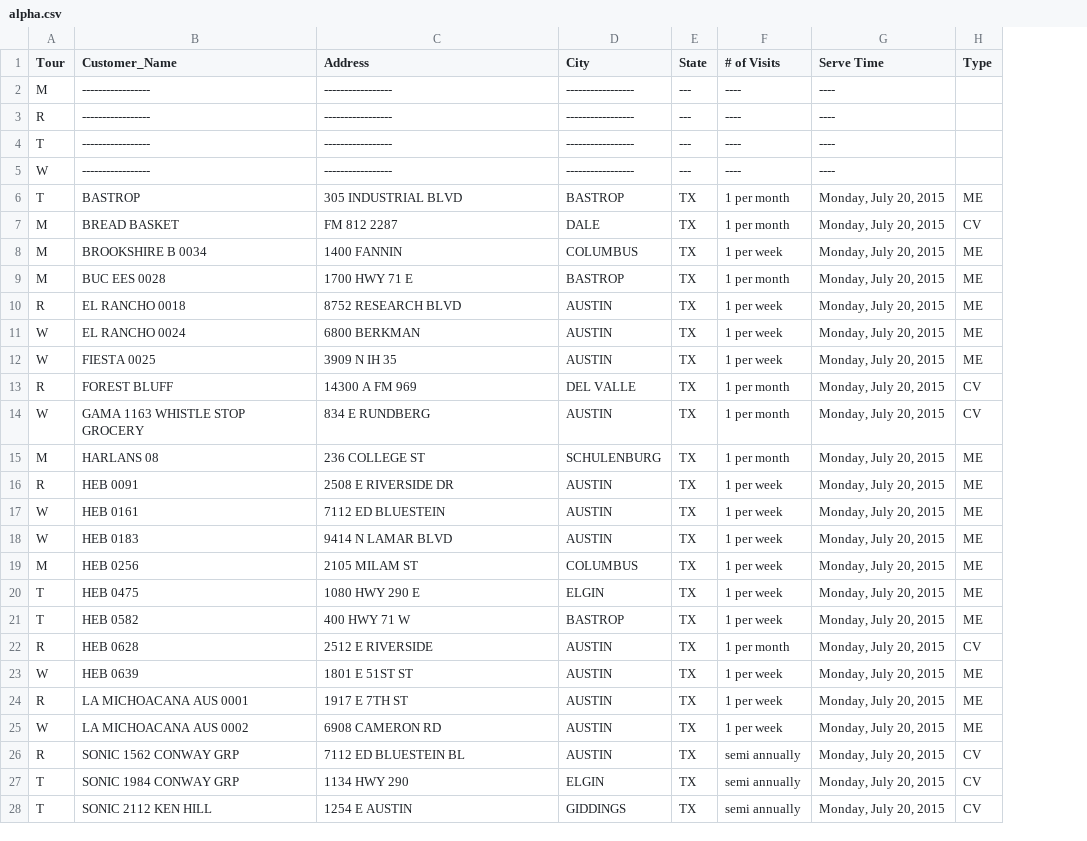
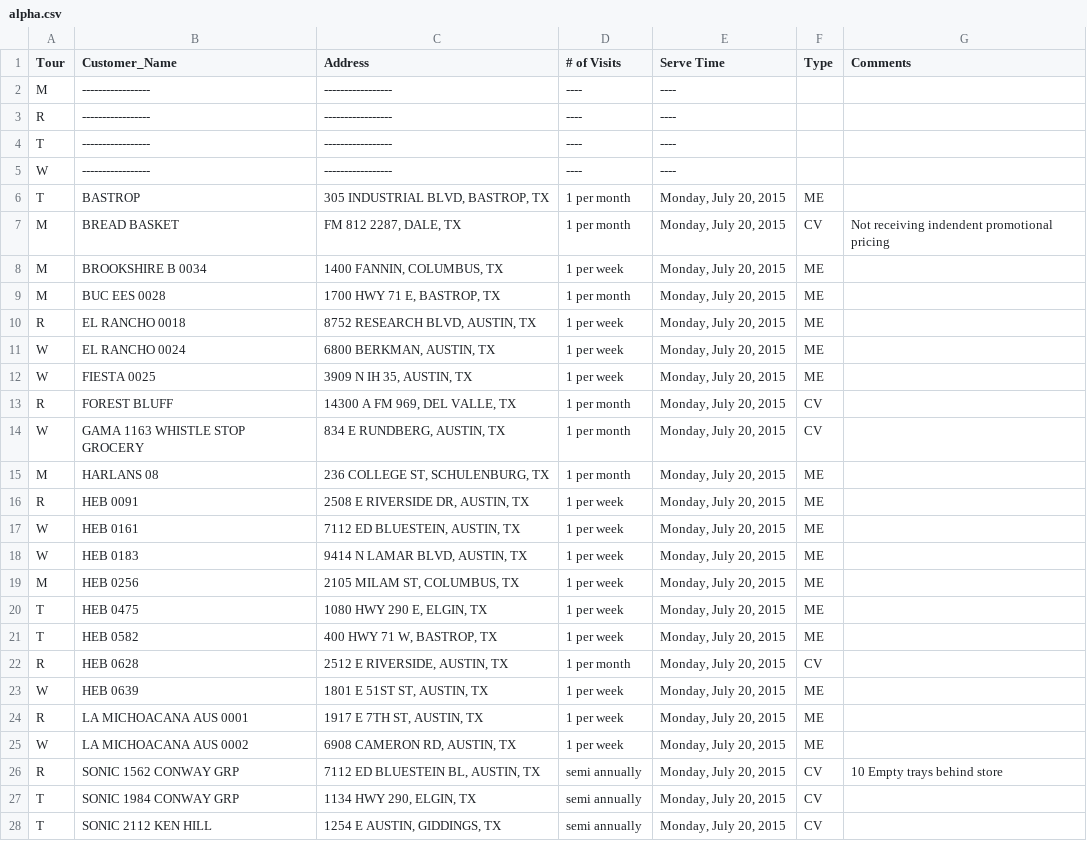
Before and after one commit to jjdixon/bread_mock_up, a CSV file: data/alpha.csv, drawn as a sheet; only a part is shown; removed rows and columns are numbered as before the commit, all else as after; the diff covers the shown part only; the diff names each change by its address in the sheet, - before the commit and + after, or states it on an @@ line.

Commit message:
adding comment to seelct stop

```diff
--- a/data/alpha.csv
+++ b/data/alpha.csv
-column D (City), rows 2-28: ----------------- | ----------------- | ----------------- | ----------------- | BASTROP | DALE | COLUMBUS | BASTROP | AUSTIN | AUSTIN | AUSTIN | DEL VALLE | AUSTIN | SCHULENBURG | AUSTIN | AUSTIN | AUSTIN | COLUMBUS | ELGIN | BASTROP | AUSTIN | AUSTIN | AUSTIN | AUSTIN | AUSTIN | ELGIN | GIDDINGS
-column E (State), rows 2-28: --- | --- | --- | --- | TX | TX | TX | TX | TX | TX | TX | TX | TX | TX | TX | TX | TX | TX | TX | TX | TX | TX | TX | TX | TX | TX | TX
+column G (Comments), rows 7-26: Not receiving indendent promotional pricing |  |  |  |  |  |  |  |  |  |  |  |  |  |  |  |  |  |  | 10 Empty trays behind store
-C6 (Address): 305 INDUSTRIAL BLVD
+C6 (Address): 305 INDUSTRIAL BLVD, BASTROP, TX
-C7 (Address): FM 812 2287
+C7 (Address): FM 812 2287, DALE, TX
-C8 (Address): 1400 FANNIN
+C8 (Address): 1400 FANNIN, COLUMBUS, TX
-C9 (Address): 1700 HWY 71 E
+C9 (Address): 1700 HWY 71 E, BASTROP, TX
-C10 (Address): 8752 RESEARCH BLVD
+C10 (Address): 8752 RESEARCH BLVD, AUSTIN, TX
-C11 (Address): 6800 BERKMAN
+C11 (Address): 6800 BERKMAN, AUSTIN, TX
-C12 (Address): 3909 N IH 35
+C12 (Address): 3909 N IH 35, AUSTIN, TX
-C13 (Address): 14300 A FM 969
+C13 (Address): 14300 A FM 969, DEL VALLE, TX
-C14 (Address): 834 E RUNDBERG
+C14 (Address): 834 E RUNDBERG, AUSTIN, TX
-C15 (Address): 236 COLLEGE ST
+C15 (Address): 236 COLLEGE ST, SCHULENBURG, TX
-C16 (Address): 2508 E RIVERSIDE DR
+C16 (Address): 2508 E RIVERSIDE DR, AUSTIN, TX
-C17 (Address): 7112 ED BLUESTEIN
+C17 (Address): 7112 ED BLUESTEIN, AUSTIN, TX
-C18 (Address): 9414 N LAMAR BLVD
+C18 (Address): 9414 N LAMAR BLVD, AUSTIN, TX
-C19 (Address): 2105 MILAM ST
+C19 (Address): 2105 MILAM ST, COLUMBUS, TX
-C20 (Address): 1080 HWY 290 E
+C20 (Address): 1080 HWY 290 E, ELGIN, TX
-C21 (Address): 400 HWY 71 W
+C21 (Address): 400 HWY 71 W, BASTROP, TX
-C22 (Address): 2512 E RIVERSIDE
+C22 (Address): 2512 E RIVERSIDE, AUSTIN, TX
-C23 (Address): 1801 E 51ST ST
+C23 (Address): 1801 E 51ST ST, AUSTIN, TX
-C24 (Address): 1917 E 7TH ST
+C24 (Address): 1917 E 7TH ST, AUSTIN, TX
-C25 (Address): 6908 CAMERON RD
+C25 (Address): 6908 CAMERON RD, AUSTIN, TX
-C26 (Address): 7112 ED BLUESTEIN BL
+C26 (Address): 7112 ED BLUESTEIN BL, AUSTIN, TX
-C27 (Address): 1134 HWY 290
+C27 (Address): 1134 HWY 290, ELGIN, TX
-C28 (Address): 1254 E AUSTIN
+C28 (Address): 1254 E AUSTIN, GIDDINGS, TX
```
Also changed, not shown: 13 edited cells elsewhere in this file, 3 other files.
